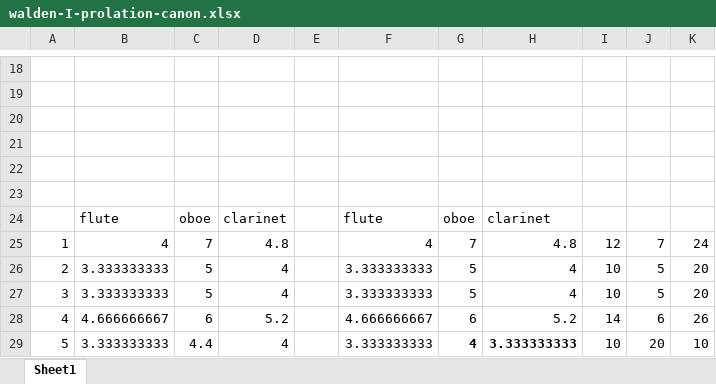
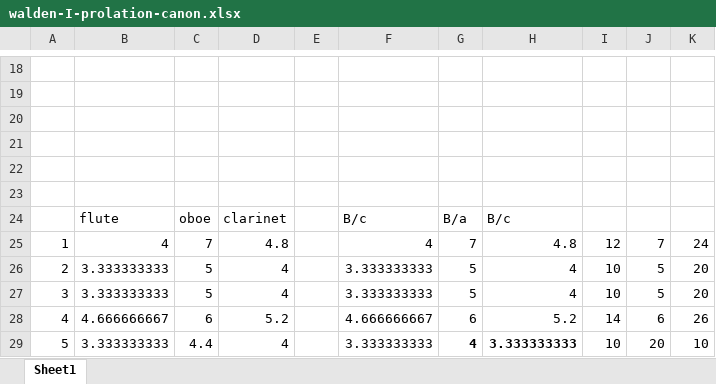
Before and after one commit to cechandler/dissertation-paper, an Excel workbook: figures/source/walden-I-prolation-canon.xlsx, sheet Sheet1, drawn as a sheet; only a part is shown, gaps mark what is left out; values as stored, in another font and other column widths than the file's, no borders; charts and pictures not drawn; the diff names each change by its address in the sheet, - before the commit and + after, or states it on an @@ line.

```diff
--- a/figures/source/walden-I-prolation-canon.xlsx (sheet Sheet1)
+++ b/figures/source/walden-I-prolation-canon.xlsx (sheet Sheet1)
-F24: flute
+F24: B/c
-G24: oboe
+G24: B/a
-H24: clarinet
+H24: B/c
```
Also changed, not shown: charts or pictures, 26 other files.
